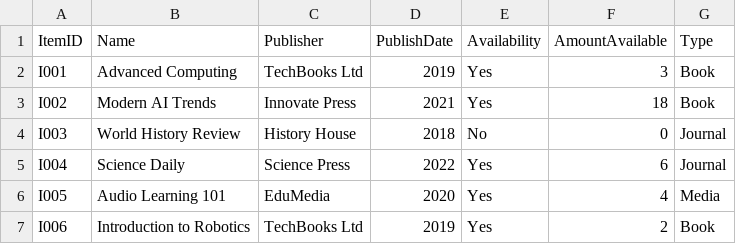
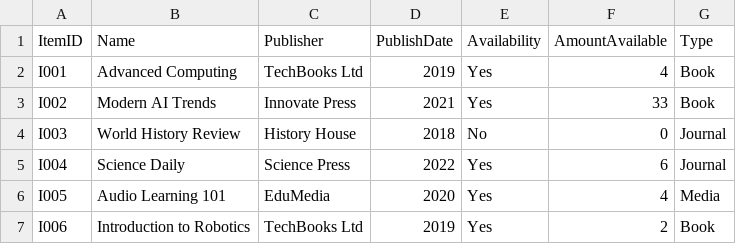
Before and after one commit to gaiiaa15/Library-Management-System, a CSV file: target/classes/LibraryResources.csv, drawn as a sheet; only a part is shown.

```diff
--- a/target/classes/LibraryResources.csv
+++ b/target/classes/LibraryResources.csv
@@ -1,4 +1,4 @@
 ItemID,Name,Publisher,PublishDate,Availability,AmountAvailable,Type
-I001,Advanced Computing,TechBooks Ltd,2019,Yes,3,Book
-I002,Modern AI Trends,Innovate Press,2021,Yes,18,Book
+I001,Advanced Computing,TechBooks Ltd,2019,Yes,4,Book
+I002,Modern AI Trends,Innovate Press,2021,Yes,33,Book
 I003,World History Review,History House,2018,No,0,Journal
```
Also changed, not shown: src/main/resources/Journals.csv, src/main/resources/LibraryResources.csv, 25 other files.
